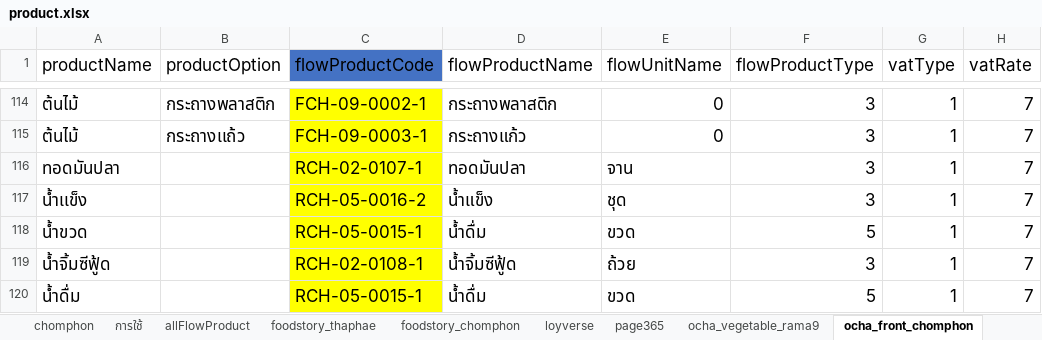
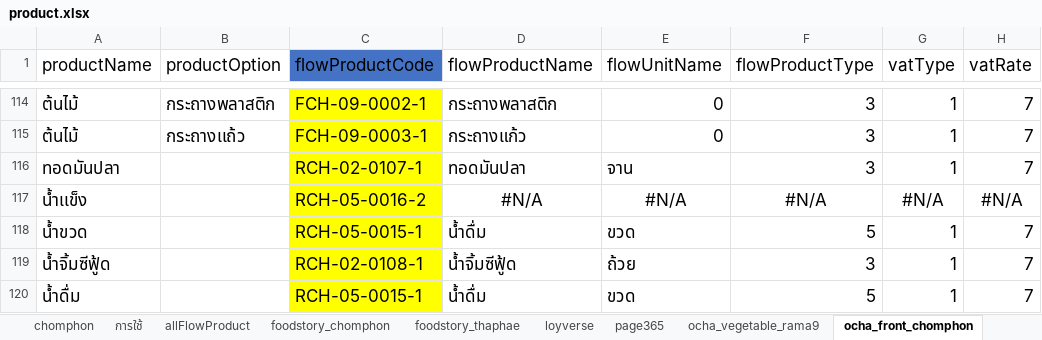
Before and after one commit to yothinn/thamFlowAcc, an Excel workbook: product.xlsx, sheet ocha_front_chomphon, drawn as a sheet; only a part is shown, gaps mark what is left out; values as stored, in another font and other column widths than the file's, no borders; conditional formats and table styles not drawn; removed rows and columns are numbered as before the commit, all else as after; the diff names each change by its address in the sheet, - before the commit and + after, or states it on an @@ line.

Commit message:
change product mapping file

```diff
--- a/product.xlsx (sheet ocha_front_chomphon)
+++ b/product.xlsx (sheet ocha_front_chomphon)
@@ sheet tab order changed: chomphon | การใช้ | allFlowProduct | foodstory_chomphon | foodstory_thaphae | loyverse | page365 | ocha_vegetable_rama9 | ocha_front_chomphon @@
-row 117: น้ำเเข็ง |  | RCH-05-0016-2 | น้ำแข็ง | ชุด | 3 | 1 | 7
+row 117: น้ำเเข็ง |  | RCH-05-0016-2 | #N/A | #N/A | #N/A | #N/A | #N/A
```
Also changed, not shown: sheet foodstory_thaphae, sheet foodstory_chomphon, sheet allFlowProduct, sheet page365, sheet loyverse, sheet ocha_rest_chomphon, 1 more sheet, formulas that keep their value, hidden cells, 3 other files.
